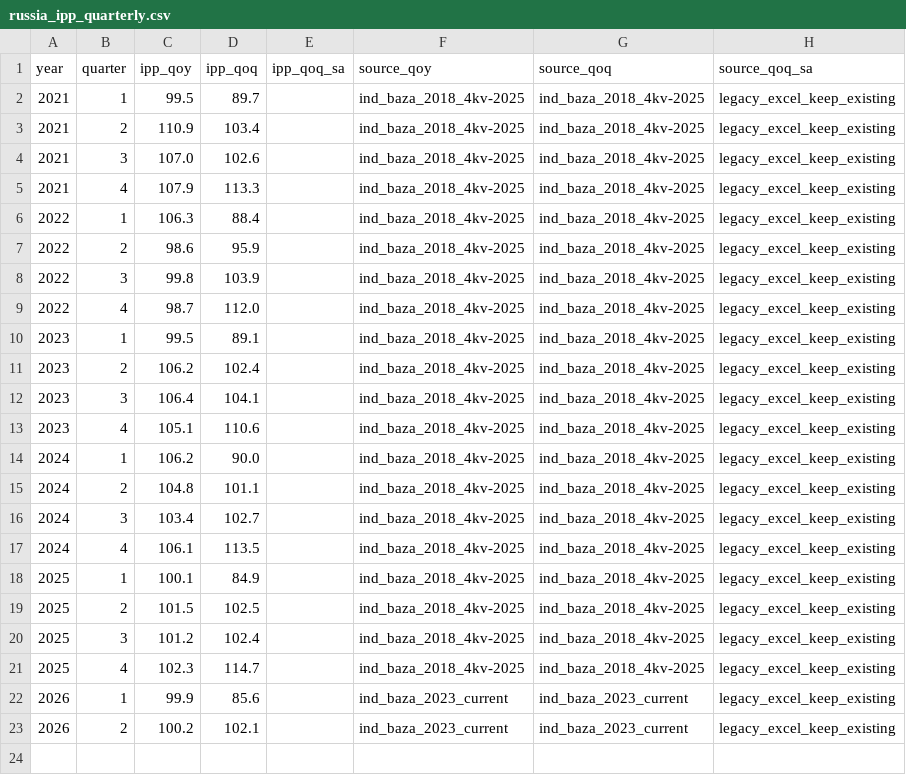
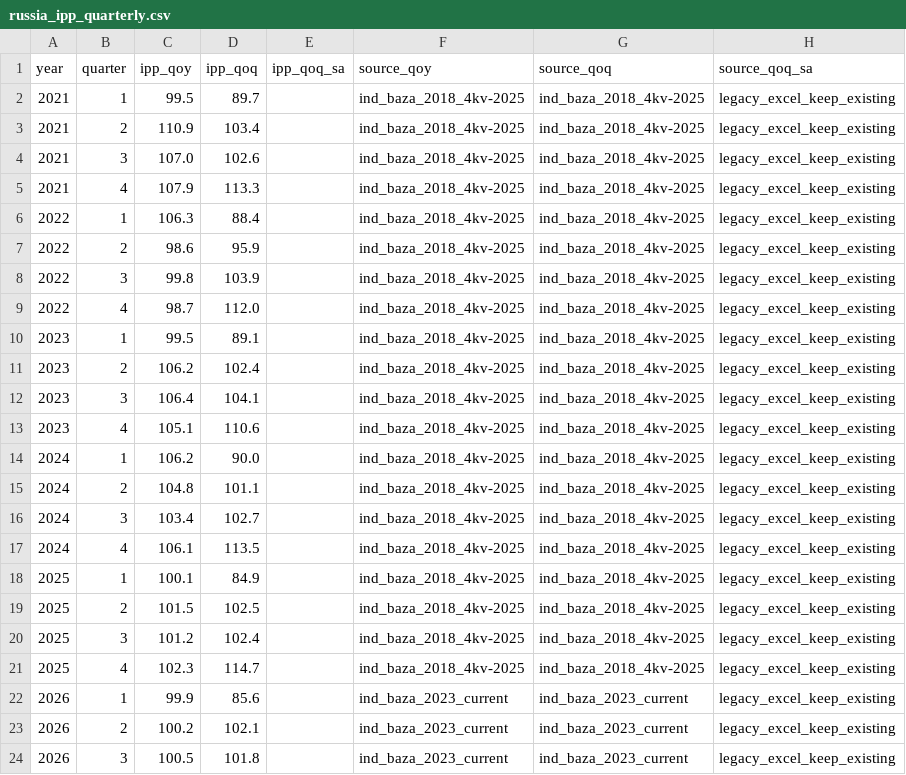
Before and after one commit to mariasmirnova716-creator/macro-data-updater, a CSV file: data/sheet_2_ipp_data/russia_ipp_quarterly.csv, drawn as a sheet; the diff names each change by its address in the sheet, - before the commit and + after, or states it on an @@ line.

```diff
--- a/data/sheet_2_ipp_data/russia_ipp_quarterly.csv
+++ b/data/sheet_2_ipp_data/russia_ipp_quarterly.csv
+row 24: 2026 | 3 | 100.5 | 101.8 |  | ind_baza_2023_current | ind_baza_2023_current | legacy_excel_keep_existing
```
Also changed, not shown: data/sheet_01_gdp_data/russia_real_disposable_income.csv, data/sheet_05_income_unemployment_data/russia_unemployment.csv, 17 other files.
